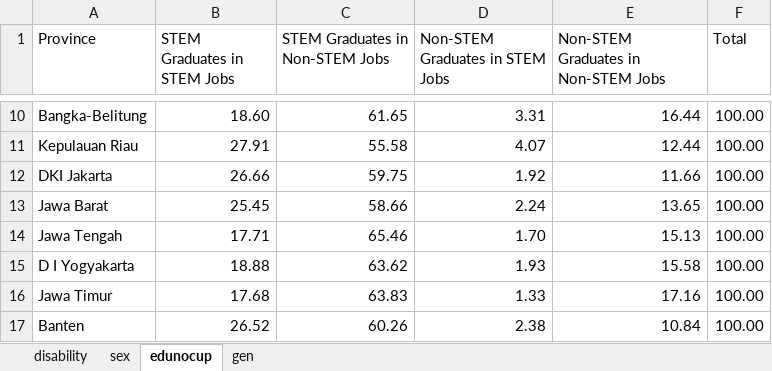
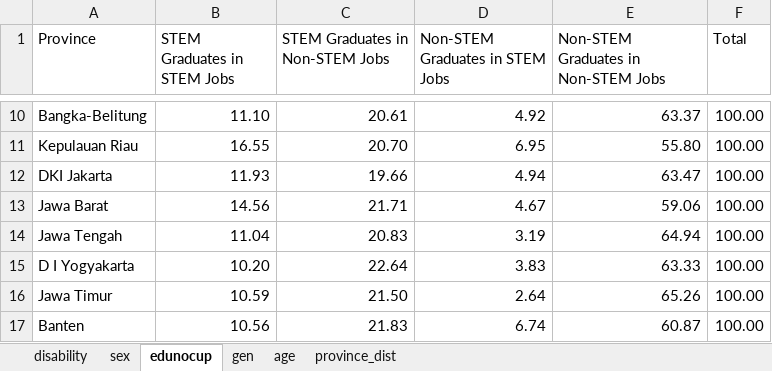
Before and after one commit to wahyurp/stem-dashboard-indonesia2024, an Excel workbook: data.xlsx, sheet edunocup, drawn as a sheet; only a part is shown, gaps mark what is left out; values as stored, in another font and other column widths than the file's, no borders; the diff covers the shown part only; the diff names each change by its address in the sheet, - before the commit and + after, or states it on an @@ line.

```diff
--- a/data.xlsx (sheet edunocup)
+++ b/data.xlsx (sheet edunocup)
+sheet tab: age
+sheet tab: province_dist
-B10 (STEM Graduates in STEM Jobs): 18.60
+B10 (STEM Graduates in STEM Jobs): 11.10
-C10 (STEM Graduates in Non-STEM Jobs): 61.65
+C10 (STEM Graduates in Non-STEM Jobs): 20.61
-D10 (Non-STEM Graduates in STEM Jobs): 3.31
+D10 (Non-STEM Graduates in STEM Jobs): 4.92
-E10: 16.44
+E10: 63.37
-B11 (STEM Graduates in STEM Jobs): 27.91
+B11 (STEM Graduates in STEM Jobs): 16.55
-C11 (STEM Graduates in Non-STEM Jobs): 55.58
+C11 (STEM Graduates in Non-STEM Jobs): 20.70
-D11 (Non-STEM Graduates in STEM Jobs): 4.07
+D11 (Non-STEM Graduates in STEM Jobs): 6.95
-E11: 12.44
+E11: 55.80
-B12 (STEM Graduates in STEM Jobs): 26.66
+B12 (STEM Graduates in STEM Jobs): 11.93
-C12 (STEM Graduates in Non-STEM Jobs): 59.75
+C12 (STEM Graduates in Non-STEM Jobs): 19.66
-D12 (Non-STEM Graduates in STEM Jobs): 1.92
+D12 (Non-STEM Graduates in STEM Jobs): 4.94
-E12: 11.66
+E12: 63.47
-B13 (STEM Graduates in STEM Jobs): 25.45
+B13 (STEM Graduates in STEM Jobs): 14.56
-C13 (STEM Graduates in Non-STEM Jobs): 58.66
+C13 (STEM Graduates in Non-STEM Jobs): 21.71
-D13 (Non-STEM Graduates in STEM Jobs): 2.24
+D13 (Non-STEM Graduates in STEM Jobs): 4.67
-E13: 13.65
+E13: 59.06
-B14 (STEM Graduates in STEM Jobs): 17.71
+B14 (STEM Graduates in STEM Jobs): 11.04
-C14 (STEM Graduates in Non-STEM Jobs): 65.46
+C14 (STEM Graduates in Non-STEM Jobs): 20.83
-D14 (Non-STEM Graduates in STEM Jobs): 1.70
+D14 (Non-STEM Graduates in STEM Jobs): 3.19
-E14: 15.13
+E14: 64.94
-B15 (STEM Graduates in STEM Jobs): 18.88
+B15 (STEM Graduates in STEM Jobs): 10.20
-C15 (STEM Graduates in Non-STEM Jobs): 63.62
+C15 (STEM Graduates in Non-STEM Jobs): 22.64
-D15 (Non-STEM Graduates in STEM Jobs): 1.93
+D15 (Non-STEM Graduates in STEM Jobs): 3.83
-E15: 15.58
+E15: 63.33
-B16 (STEM Graduates in STEM Jobs): 17.68
+B16 (STEM Graduates in STEM Jobs): 10.59
-C16 (STEM Graduates in Non-STEM Jobs): 63.83
+C16 (STEM Graduates in Non-STEM Jobs): 21.50
-D16 (Non-STEM Graduates in STEM Jobs): 1.33
+D16 (Non-STEM Graduates in STEM Jobs): 2.64
-E16: 17.16
+E16: 65.26
-B17 (STEM Graduates in STEM Jobs): 26.52
+B17 (STEM Graduates in STEM Jobs): 10.56
-C17 (STEM Graduates in Non-STEM Jobs): 60.26
+C17 (STEM Graduates in Non-STEM Jobs): 21.83
-D17 (Non-STEM Graduates in STEM Jobs): 2.38
+D17 (Non-STEM Graduates in STEM Jobs): 6.74
-E17: 10.84
+E17: 60.87
```
Also changed, not shown: 108 edited cells elsewhere in this sheet, sheet gen, sheet disability.
